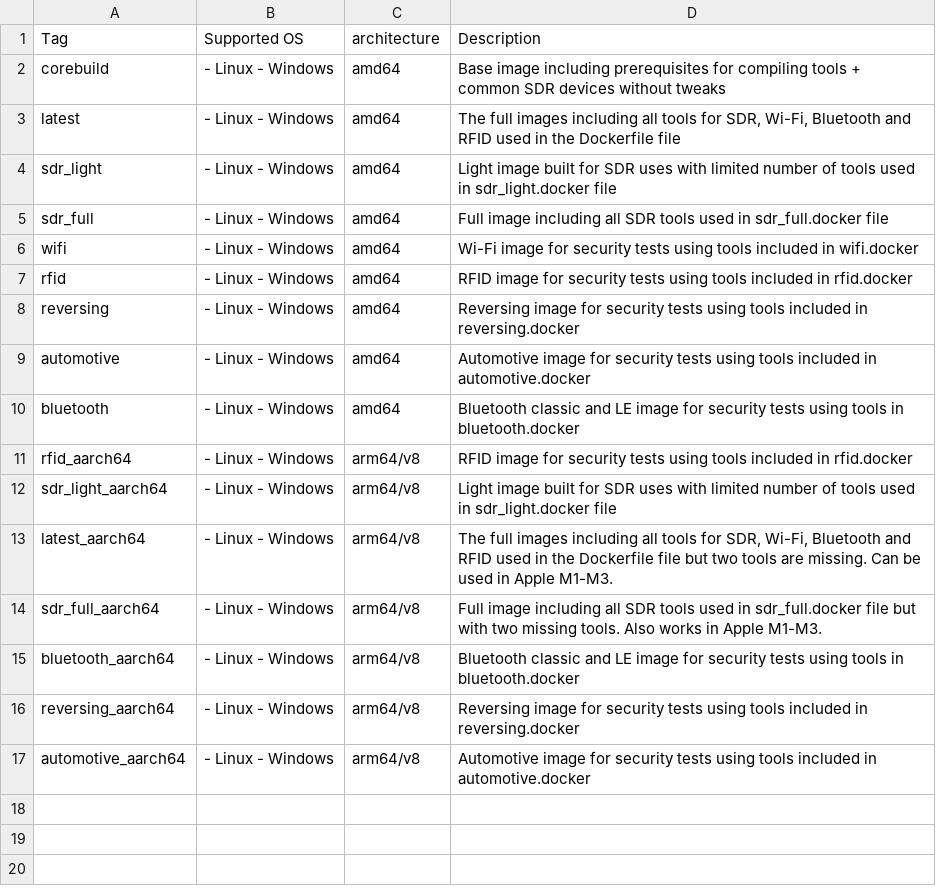
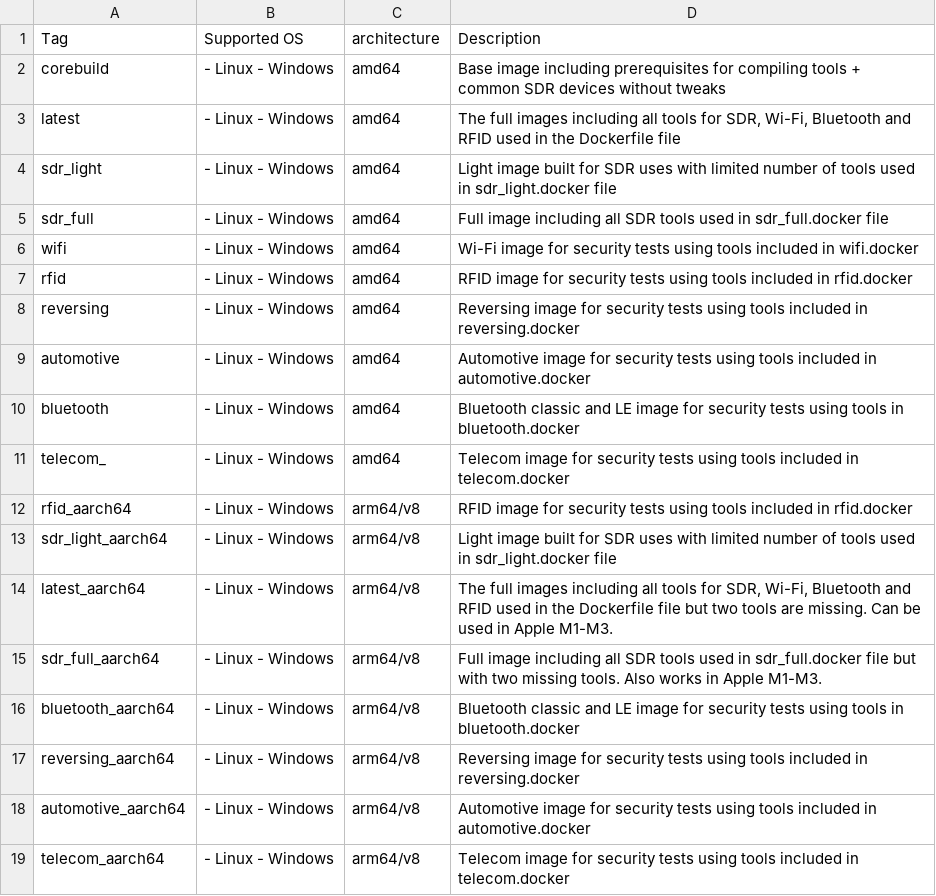
Before and after one commit to PentHertz/RF-Swift-docs, a CSV file: source/getting-started/supportedimages.csv, drawn as a sheet; the diff names each change by its address in the sheet, - before the commit and + after, or states it on an @@ line.

Commit message:
Adding new images for telecom

```diff
--- a/source/getting-started/supportedimages.csv
+++ b/source/getting-started/supportedimages.csv
+row 11: telecom_ | - Linux - Windows | amd64 | Telecom image for security tests using tools included in telecom.docker
+row 19: telecom_aarch64 | - Linux - Windows | arm64/v8 | Telecom image for security tests using tools included in telecom.docker
```
